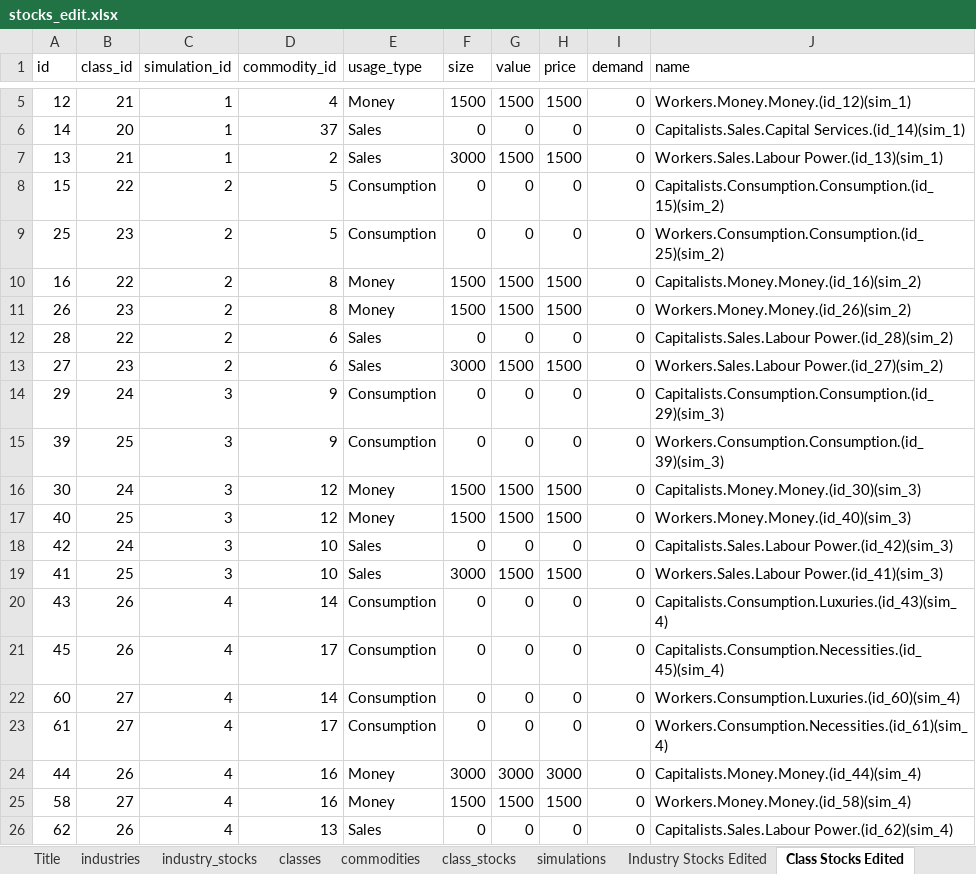
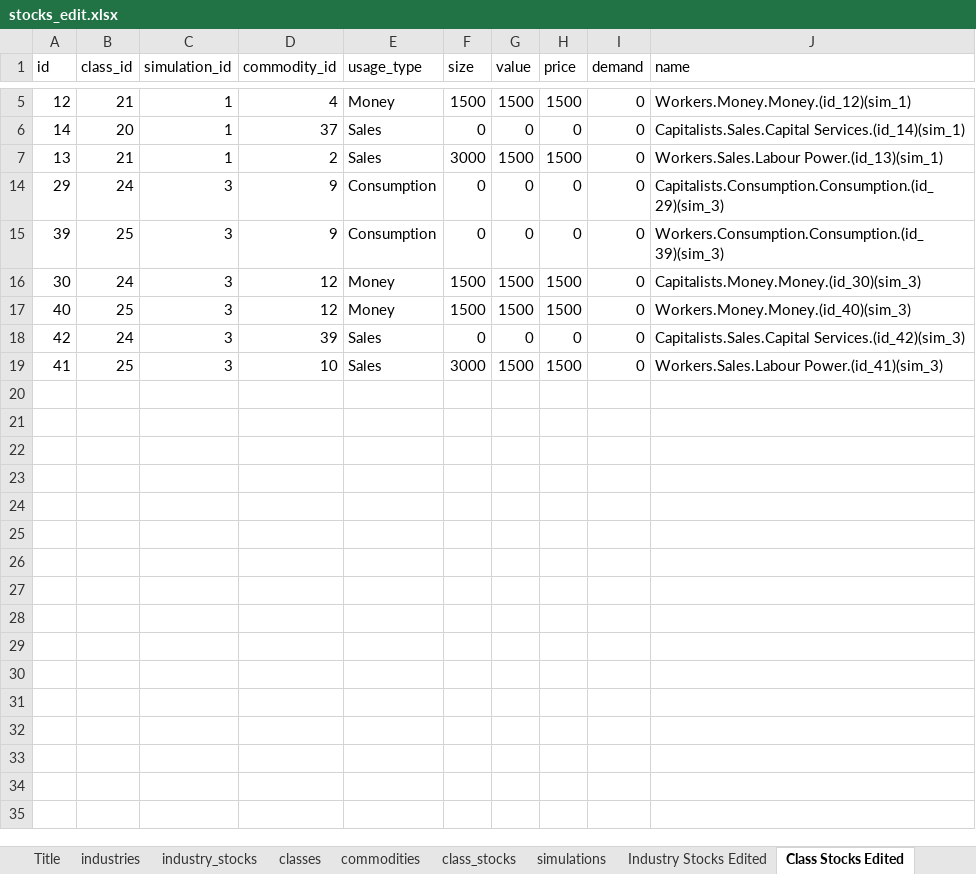
Before and after one commit to axfreeman/capsim-12.4, an Excel workbook: excel/stocks_edit.xlsx, sheet Class Stocks Edited, drawn as a sheet; only a part is shown, gaps mark what is left out; values as stored, in another font and other column widths than the file's, no borders; the diff covers the shown part only; the diff names each change by its address in the sheet, - before the commit and + after, or states it on an @@ line.

Commit message:
Corrected class_stocks and commodities for simulation 3

```diff
--- a/excel/stocks_edit.xlsx (sheet Class Stocks Edited)
+++ b/excel/stocks_edit.xlsx (sheet Class Stocks Edited)
@@ row 8 hidden: 15 | 22 | 2 | 5 | Consumption | 0 | 0 | 0 | 0 | Capitalists.Consumption.Consumption.(id_15)(sim_2) @@
@@ row 9 hidden: 25 | 23 | 2 | 5 | Consumption | 0 | 0 | 0 | 0 | Workers.Consumption.Consumption.(id_25)(sim_2) @@
@@ row 10 hidden: 16 | 22 | 2 | 8 | Money | 1500 | 1500 | 1500 | 0 | Capitalists.Money.Money.(id_16)(sim_2) @@
@@ row 11 hidden: 26 | 23 | 2 | 8 | Money | 1500 | 1500 | 1500 | 0 | Workers.Money.Money.(id_26)(sim_2) @@
@@ row 12 hidden: 28 | 22 | 2 | 6 | Sales | 0 | 0 | 0 | 0 | Capitalists.Sales.Labour Power.(id_28)(sim_2) @@
@@ row 13 hidden: 27 | 23 | 2 | 6 | Sales | 3000 | 1500 | 1500 | 0 | Workers.Sales.Labour Power.(id_27)(sim_2) @@
-D18 (commodity_id): 10
+D18 (commodity_id): 39
-J18 (name): Capitalists.Sales.Labour Power.(id_42)(sim_3)
+J18 (name): Capitalists.Sales.Capital Services.(id_42)(sim_3)
@@ row 20 hidden: 43 | 26 | 4 | 14 | Consumption | 0 | 0 | 0 | 0 | Capitalists.Consumption.Luxuries.(id_43)(sim_4) @@
@@ row 21 hidden: 45 | 26 | 4 | 17 | Consumption | 0 | 0 | 0 | 0 | Capitalists.Consumption.Necessities.(id_45)(sim_4) @@
@@ row 22 hidden: 60 | 27 | 4 | 14 | Consumption | 0 | 0 | 0 | 0 | Workers.Consumption.Luxuries.(id_60)(sim_4) @@
@@ row 23 hidden: 61 | 27 | 4 | 17 | Consumption | 0 | 0 | 0 | 0 | Workers.Consumption.Necessities.(id_61)(sim_4) @@
@@ row 24 hidden: 44 | 26 | 4 | 16 | Money | 3000 | 3000 | 3000 | 0 | Capitalists.Money.Money.(id_44)(sim_4) @@
@@ row 25 hidden: 58 | 27 | 4 | 16 | Money | 1500 | 1500 | 1500 | 0 | Workers.Money.Money.(id_58)(sim_4) @@
@@ row 26 hidden: 62 | 26 | 4 | 13 | Sales | 0 | 0 | 0 | 0 | Capitalists.Sales.Labour Power.(id_62)(sim_4) @@
```
Also changed, not shown: 28 hidden or unhidden rows elsewhere in this sheet, sheet Commodities Edited, sheet commodities, 3 other files.
